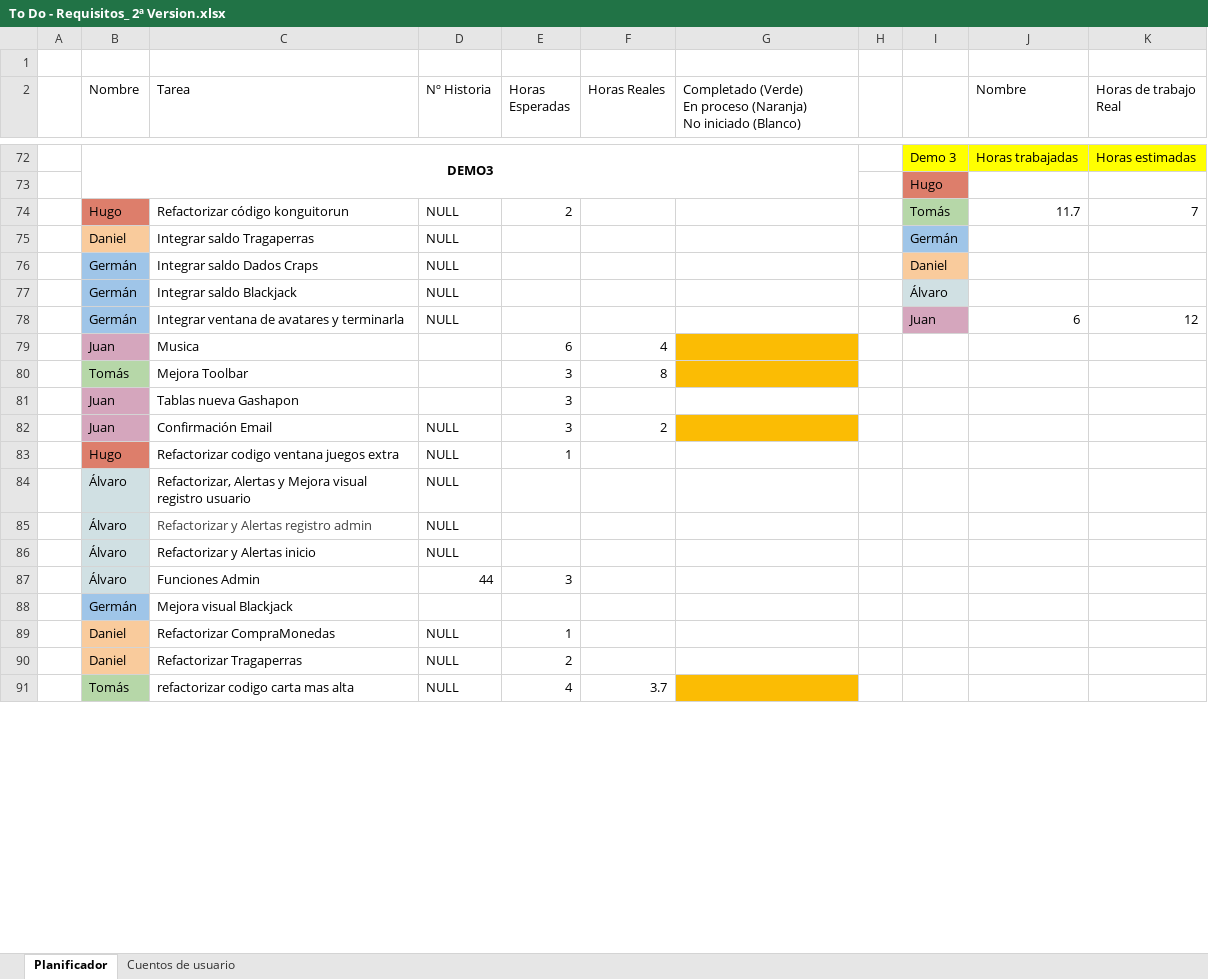
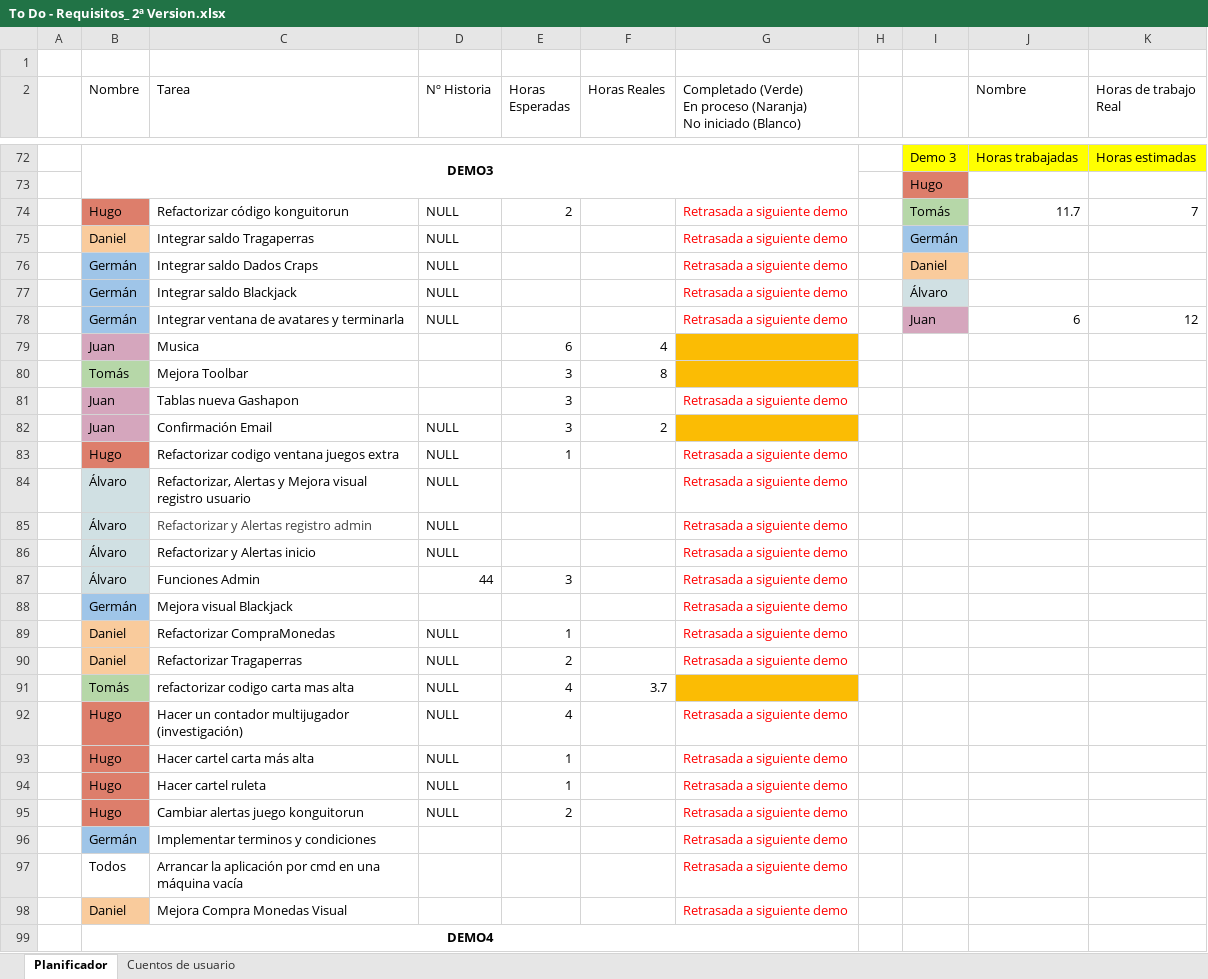
Before and after one commit to DonJuanFederico/Konguitos_Casino, an Excel workbook: Documentación/To Do - Requisitos_ 2ª Version.xlsx, sheet Planificador, drawn as a sheet; only a part is shown, gaps mark what is left out; values as stored, in another font and other column widths than the file's, no borders; charts and pictures not drawn; the diff covers the shown part only; the diff names each change by its address in the sheet, - before the commit and + after, or states it on an @@ line.

```diff
--- a/Documentación/To Do - Requisitos_ 2ª Version.xlsx (sheet Planificador)
+++ b/Documentación/To Do - Requisitos_ 2ª Version.xlsx (sheet Planificador)
-G74:G78: (empty)
+G74:G78: Retrasada a siguiente demo
-G81: (empty)
+G81: Retrasada a siguiente demo
-G83:G90: (empty)
+G83:G90: Retrasada a siguiente demo
+row 92:  | Hugo | Hacer un contador multijugador (investigación) | NULL | 4 |  | Retrasada a siguiente demo
+row 93:  | Hugo | Hacer cartel carta más alta | NULL | 1 |  | Retrasada a siguiente demo
+row 94:  | Hugo | Hacer cartel ruleta | NULL | 1 |  | Retrasada a siguiente demo
+row 95:  | Hugo | Cambiar alertas juego konguitorun | NULL | 2 |  | Retrasada a siguiente demo
+row 96:  | Germán | Implementar terminos y condiciones |  |  |  | Retrasada a siguiente demo
+row 97:  | Todos | Arrancar la aplicación por cmd en una máquina vacía |  |  |  | Retrasada a siguiente demo
+row 98:  | Daniel | Mejora Compra Monedas Visual |  |  |  | Retrasada a siguiente demo
+row 99:  | DEMO4
```
Also changed, not shown: 4 added rows, 3 removed rows, 4 edited cells and cell formats elsewhere in this sheet, 9 other files.
